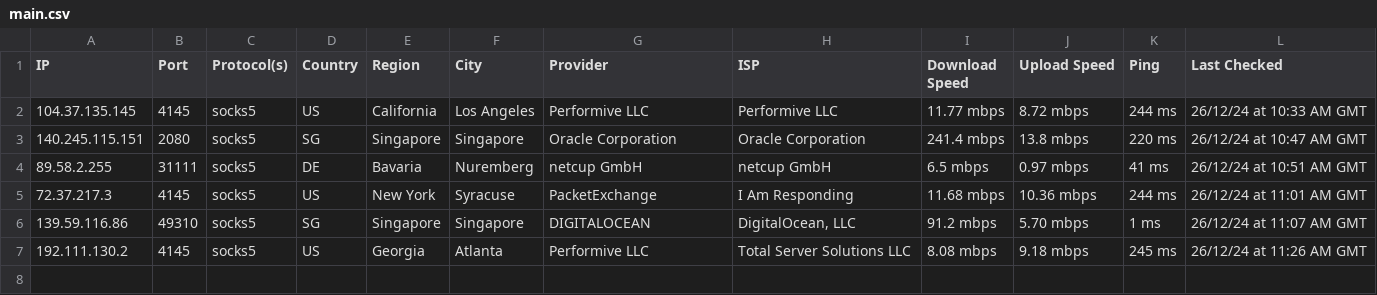
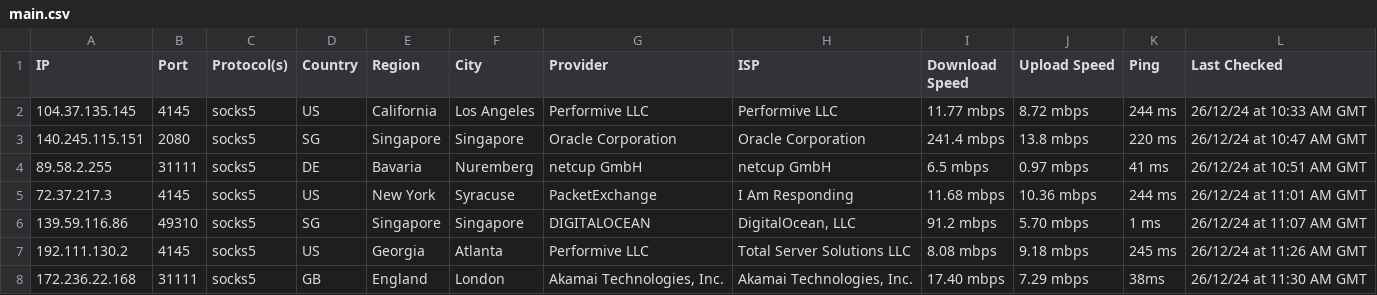
Before and after one commit to hw630590/hagey-proxies, a CSV file: main.csv, drawn as a sheet; the diff names each change by its address in the sheet, - before the commit and + after, or states it on an @@ line.

Commit message:
Update main.csv

```diff
--- a/main.csv
+++ b/main.csv
+row 8: 172.236.22.168 | 31111 | socks5 | GB | England | London | Akamai Technologies, Inc. | Akamai Technologies, Inc. | 17.40 mbps | 7.29 mbps | 38ms | 26/12/24 at 11:30 AM GMT
```
